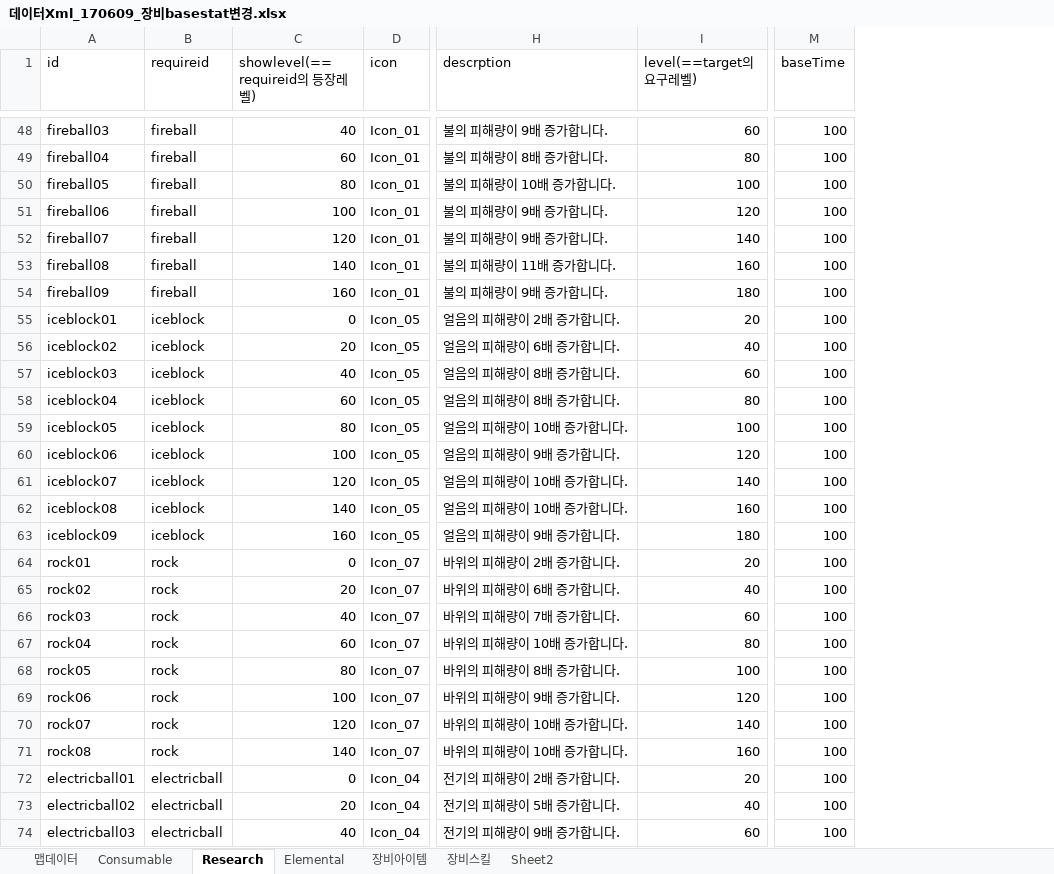
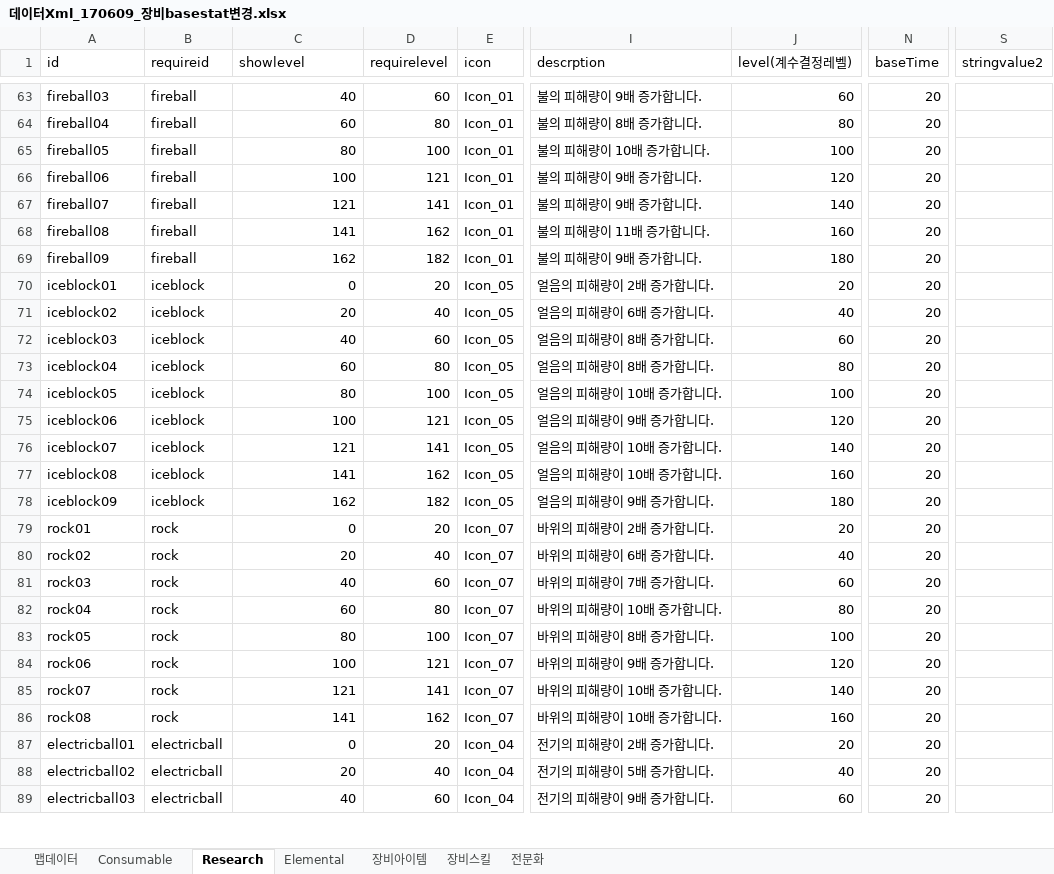
Before and after one commit to LEEJAEHAN/SexyBack, an Excel workbook: Doc/데이터Xml_170609_장비basestat변경.xlsx, sheet Research, drawn as a sheet; only a part is shown, gaps mark what is left out; values as stored, in another font and other column widths than the file's, no cell formats; table styles not drawn; addresses are those after the commit; the diff covers the shown part only; the diff names each change by its address in the sheet, - before the commit and + after, or states it on an @@ line.

```diff
--- a/Doc/데이터Xml_170609_장비basestat변경.xlsx (sheet Research)
+++ b/Doc/데이터Xml_170609_장비basestat변경.xlsx (sheet Research)
-sheet tab: Sheet2
+sheet tab: 전문화
+column D (requirelevel), rows 63-89: 60 | 80 | 100 | 121 | 141 | 162 | 182 | 20 | 40 | 60 | 80 | 100 | 121 | 141 | 162 | 182 | 20 | 40 | 60 | 80 | 100 | 121 | 141 | 162 | 20 | 40 | 60
+column S (stringvalue2), empty
-C1: showlevel(== requireid의 등장레벨)
+C1: showlevel
-J1: level(==target의 요구레벨)
+J1: level(계수결정레벨)
-N63:N89 (baseTime): 100
+N63:N89 (baseTime): 20
-C67 (showlevel): 120
+C67 (showlevel): 121
-C68 (showlevel): 140
+C68 (showlevel): 141
-C69 (showlevel): 160
+C69 (showlevel): 162
-C76 (showlevel): 120
+C76 (showlevel): 121
-C77 (showlevel): 140
+C77 (showlevel): 141
-C78 (showlevel): 160
+C78 (showlevel): 162
-C85 (showlevel): 120
+C85 (showlevel): 121
-C86 (showlevel): 140
+C86 (showlevel): 141
```
Also changed, not shown: 15 added rows and 61 edited cells elsewhere in this sheet, sheet 전문화, sheet 맵데이터, cell formats, formulas that keep their value, Doc/기획문서_170610.xlsx, 54 other files.
